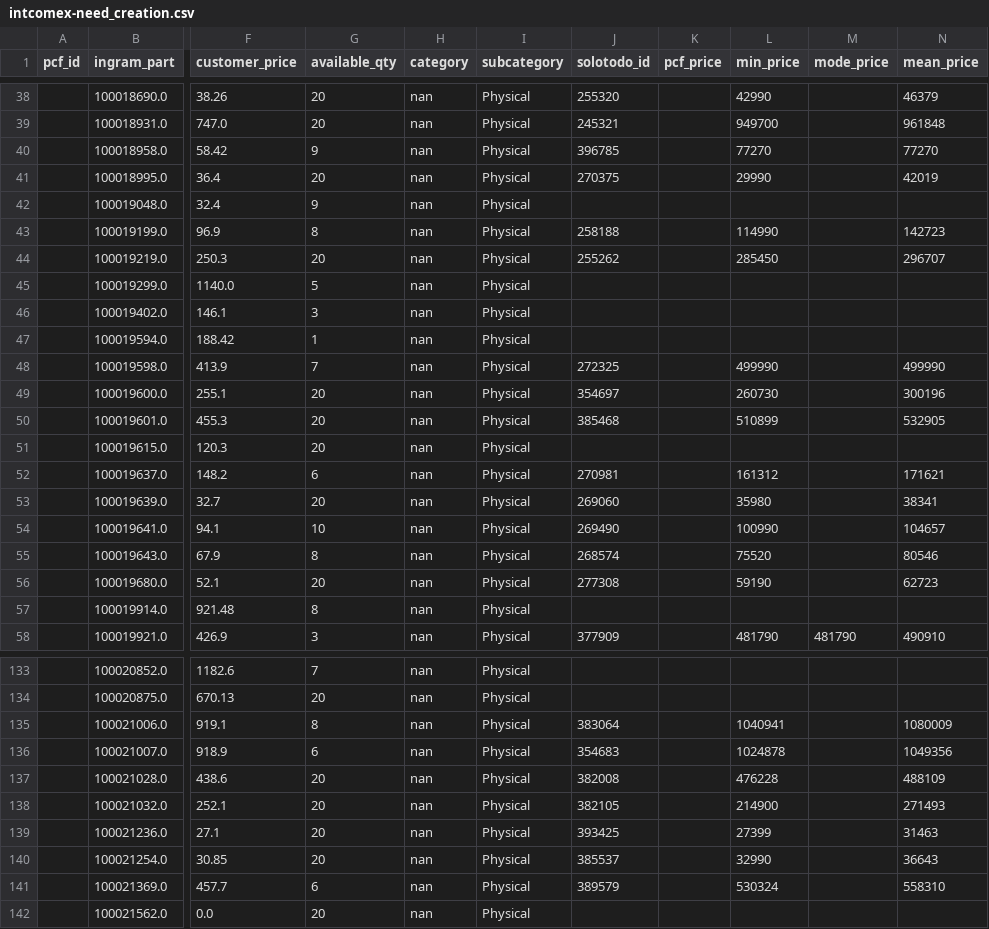
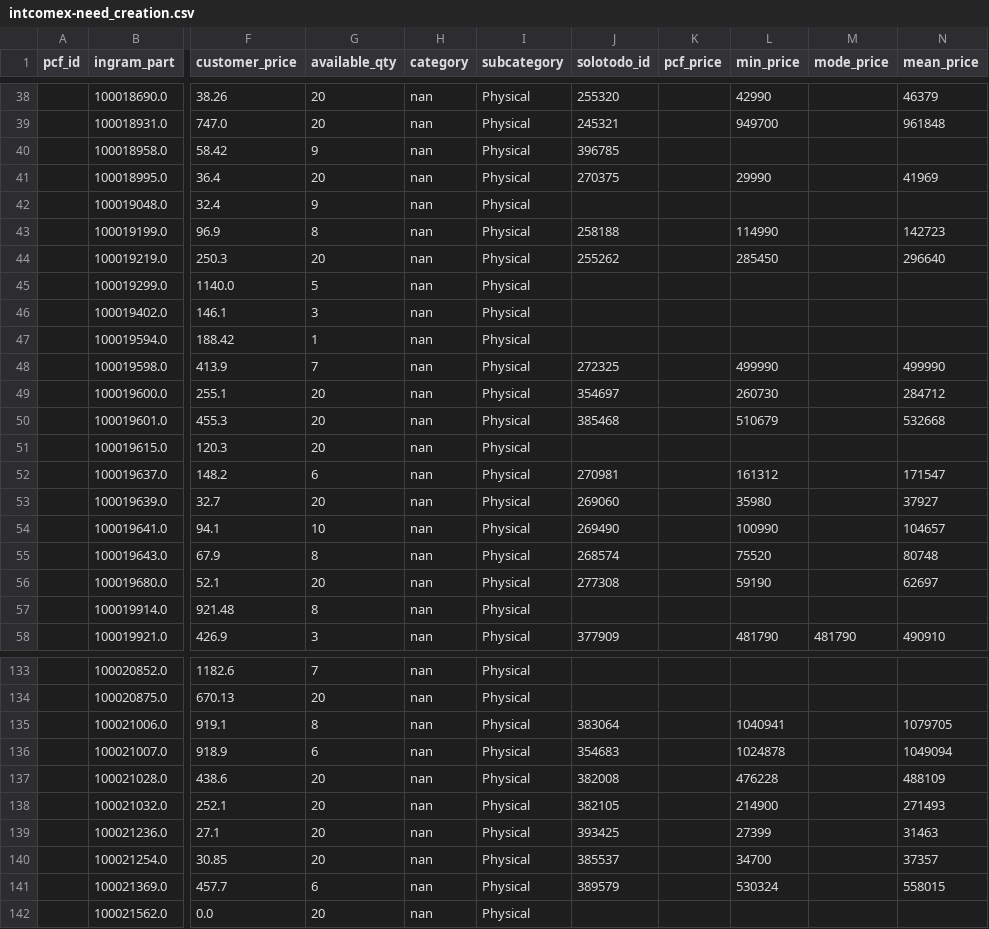
Before and after one commit to aincatoni/pcfactory-monitor-mayoristas, a CSV file: intcomex-need_creation.csv, drawn as a sheet; only a part is shown, gaps mark what is left out; the diff covers the shown part only; the diff names each change by its address in the sheet, - before the commit and + after, or states it on an @@ line.

```diff
--- a/intcomex-need_creation.csv
+++ b/intcomex-need_creation.csv
-L40 (min_price): 77270
+L40 (min_price): (empty)
-N40 (mean_price): 77270
+N40 (mean_price): (empty)
-N41 (mean_price): 42019
+N41 (mean_price): 41969
-N44 (mean_price): 296707
+N44 (mean_price): 296640
-N49 (mean_price): 300196
+N49 (mean_price): 284712
-L50 (min_price): 510899
+L50 (min_price): 510679
-N50 (mean_price): 532905
+N50 (mean_price): 532668
-N52 (mean_price): 171621
+N52 (mean_price): 171547
-N53 (mean_price): 38341
+N53 (mean_price): 37927
-N55 (mean_price): 80546
+N55 (mean_price): 80748
-N56 (mean_price): 62723
+N56 (mean_price): 62697
-N135 (mean_price): 1080009
+N135 (mean_price): 1079705
-N136 (mean_price): 1049356
+N136 (mean_price): 1049094
-L140 (min_price): 32990
+L140 (min_price): 34700
-N140 (mean_price): 36643
+N140 (mean_price): 37357
-N141 (mean_price): 558310
+N141 (mean_price): 558015
```
Also changed, not shown: 20 edited cells elsewhere in this file, intcomex-already_mayorista.csv, intcomex-has_pcf_stock.csv, 12 other files.
